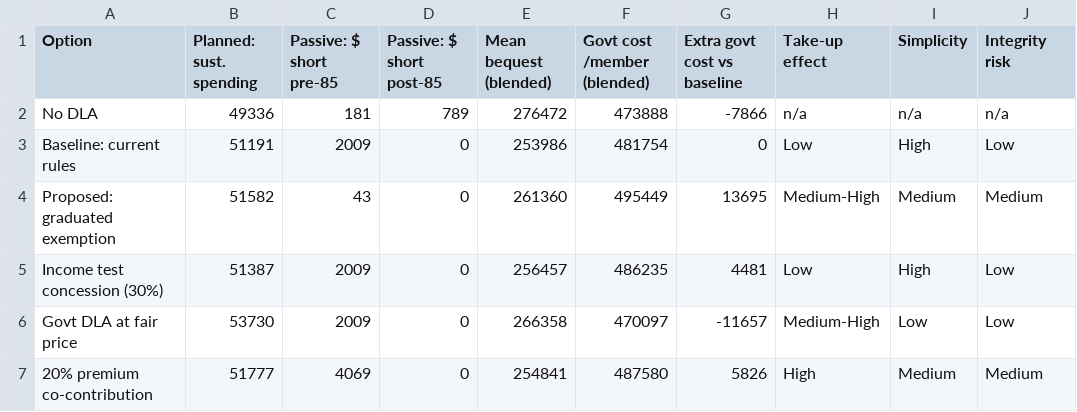
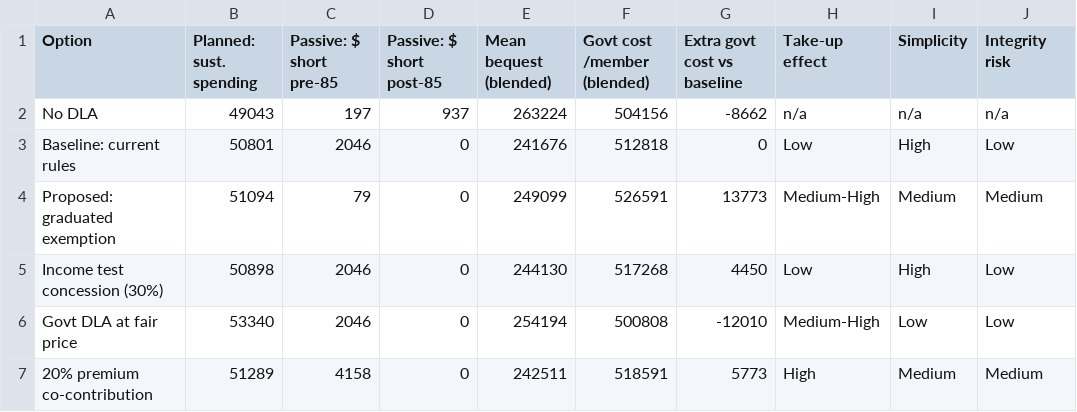
Before and after one commit to bennguyen9034/dla_monte_carlo, a CSV file: options_assessment.csv, drawn as a sheet.

```diff
--- a/options_assessment.csv
+++ b/options_assessment.csv
@@ -1,7 +1,7 @@
 Option,Planned: sust. spending,Passive: $ short pre-85,Passive: $ short post-85,Mean bequest (blended),Govt cost /member (blended),Extra govt cost vs baseline,Take-up effect,Simplicity,Integrity risk
-No DLA,49336,181,789,276472,473888,-7866,n/a,n/a,n/a
-Baseline: current rules,51191,2009,0,253986,481754,0,Low,High,Low
-Proposed: graduated exemption,51582,43,0,261360,495449,13695,Medium-High,Medium,Medium
-Income test concession (30%),51387,2009,0,256457,486235,4481,Low,High,Low
-Govt DLA at fair price,53730,2009,0,266358,470097,-11657,Medium-High,Low,Low
-20% premium co-contribution,51777,4069,0,254841,487580,5826,High,Medium,Medium
+No DLA,49043,197,937,263224,504156,-8662,n/a,n/a,n/a
+Baseline: current rules,50801,2046,0,241676,512818,0,Low,High,Low
+Proposed: graduated exemption,51094,79,0,249099,526591,13773,Medium-High,Medium,Medium
+Income test concession (30%),50898,2046,0,244130,517268,4450,Low,High,Low
+Govt DLA at fair price,53340,2046,0,254194,500808,-12010,Medium-High,Low,Low
+20% premium co-contribution,51289,4158,0,242511,518591,5773,High,Medium,Medium
```
Also changed, not shown: options_targeting.csv, policy_stress_tests.csv, 2 other files.
